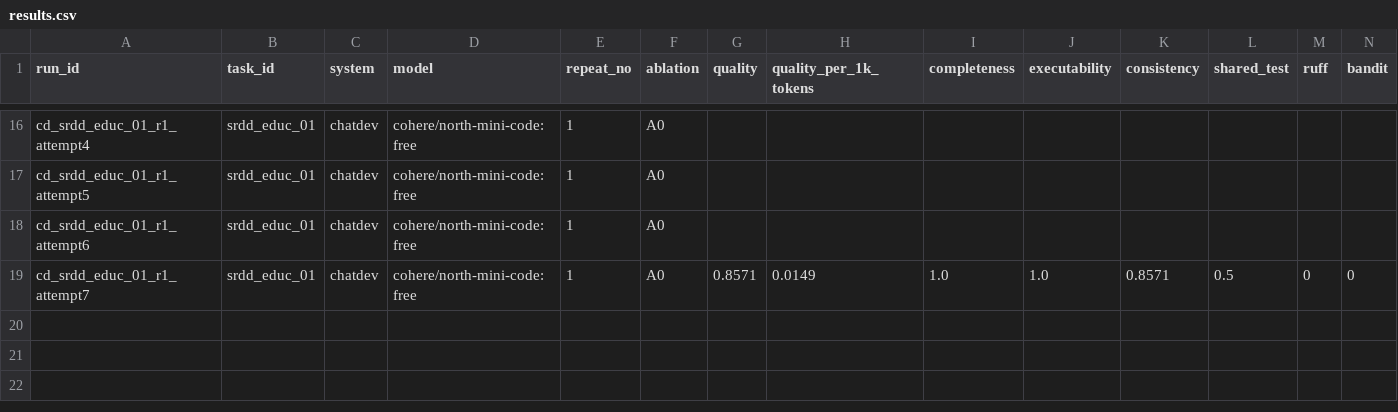
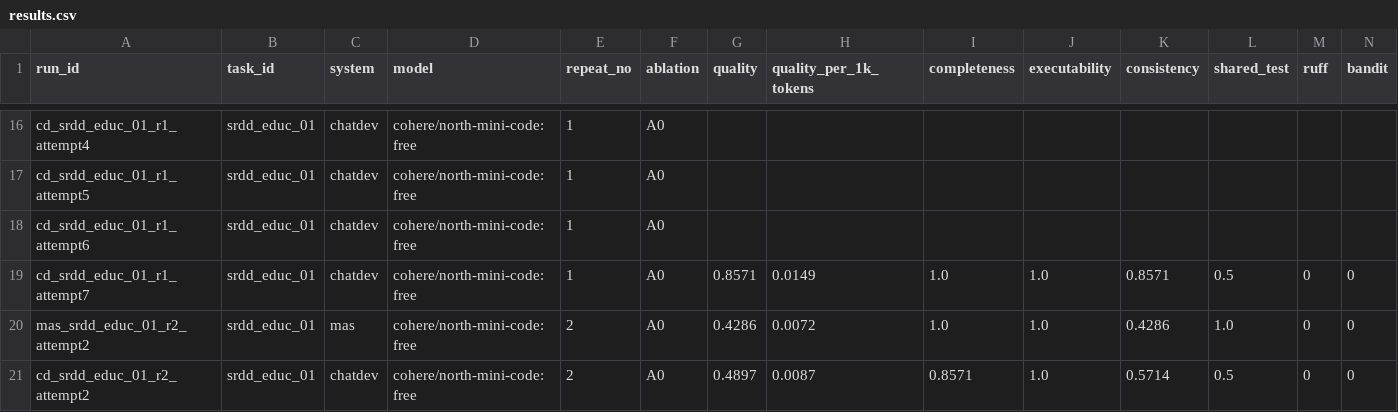
Before and after one commit to Varshith-092006/MAS, a CSV file: results.csv, drawn as a sheet; only a part is shown, gaps mark what is left out; rows hold the shown columns only; the diff names each change by its address in the sheet, - before the commit and + after, or states it on an @@ line.

Commit message:
feat(benchmark): record Repeat 2 live benchmark runs for MAS and ChatDev (srdd_educ_01)

```diff
--- a/results.csv
+++ b/results.csv
+row 20: mas_srdd_educ_01_r2_attempt2 | srdd_educ_01 | mas | cohere/north-mini-code:free | 2 | A0 | 0.4286 | 0.0072 | 1.0 | 1.0 | 0.4286 | 1.0 | 0 | 0
+row 21: cd_srdd_educ_01_r2_attempt2 | srdd_educ_01 | chatdev | cohere/north-mini-code:free | 2 | A0 | 0.4897 | 0.0087 | 0.8571 | 1.0 | 0.5714 | 0.5 | 0 | 0
```
Also changed, not shown: 5 other files.
